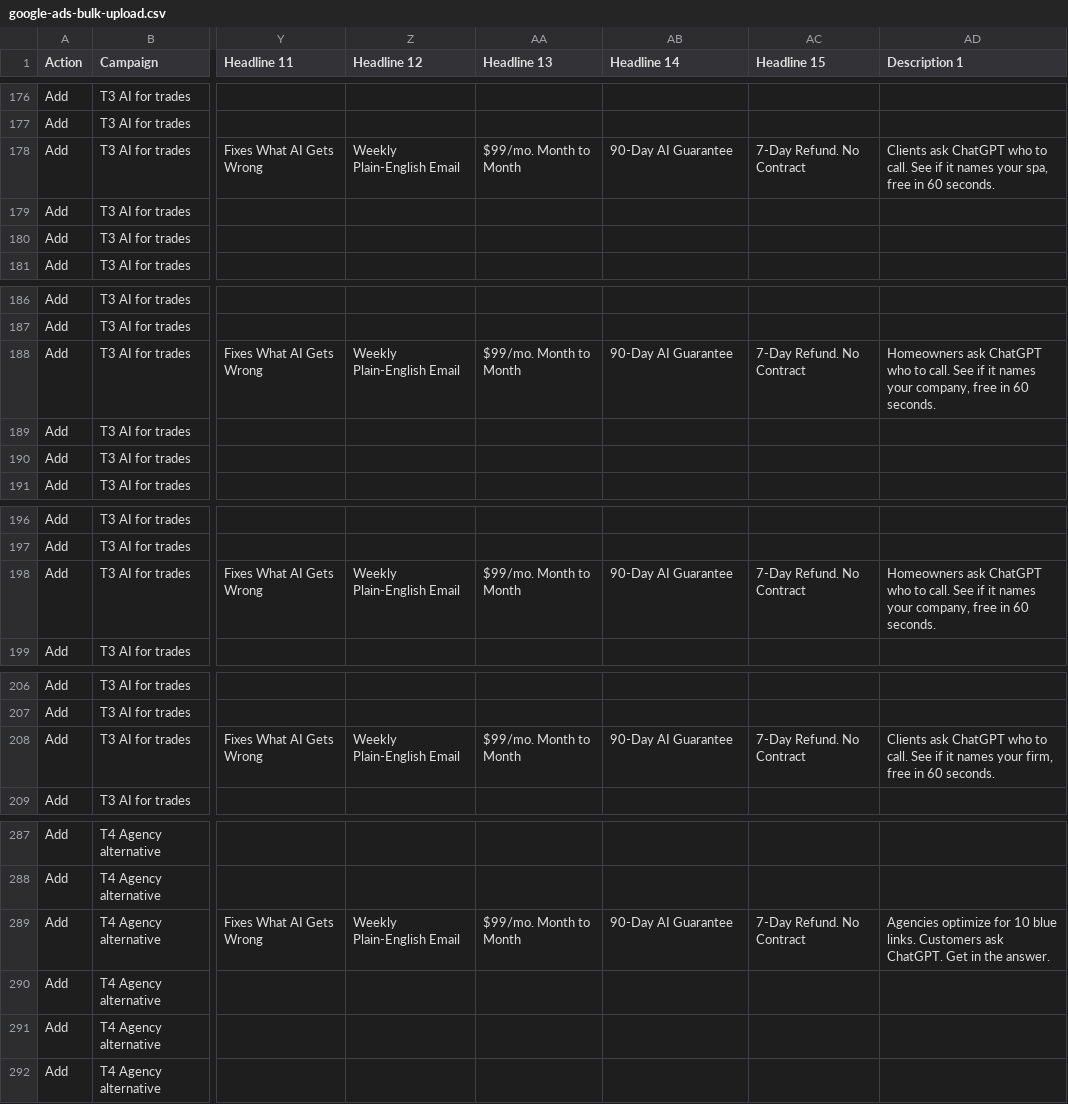
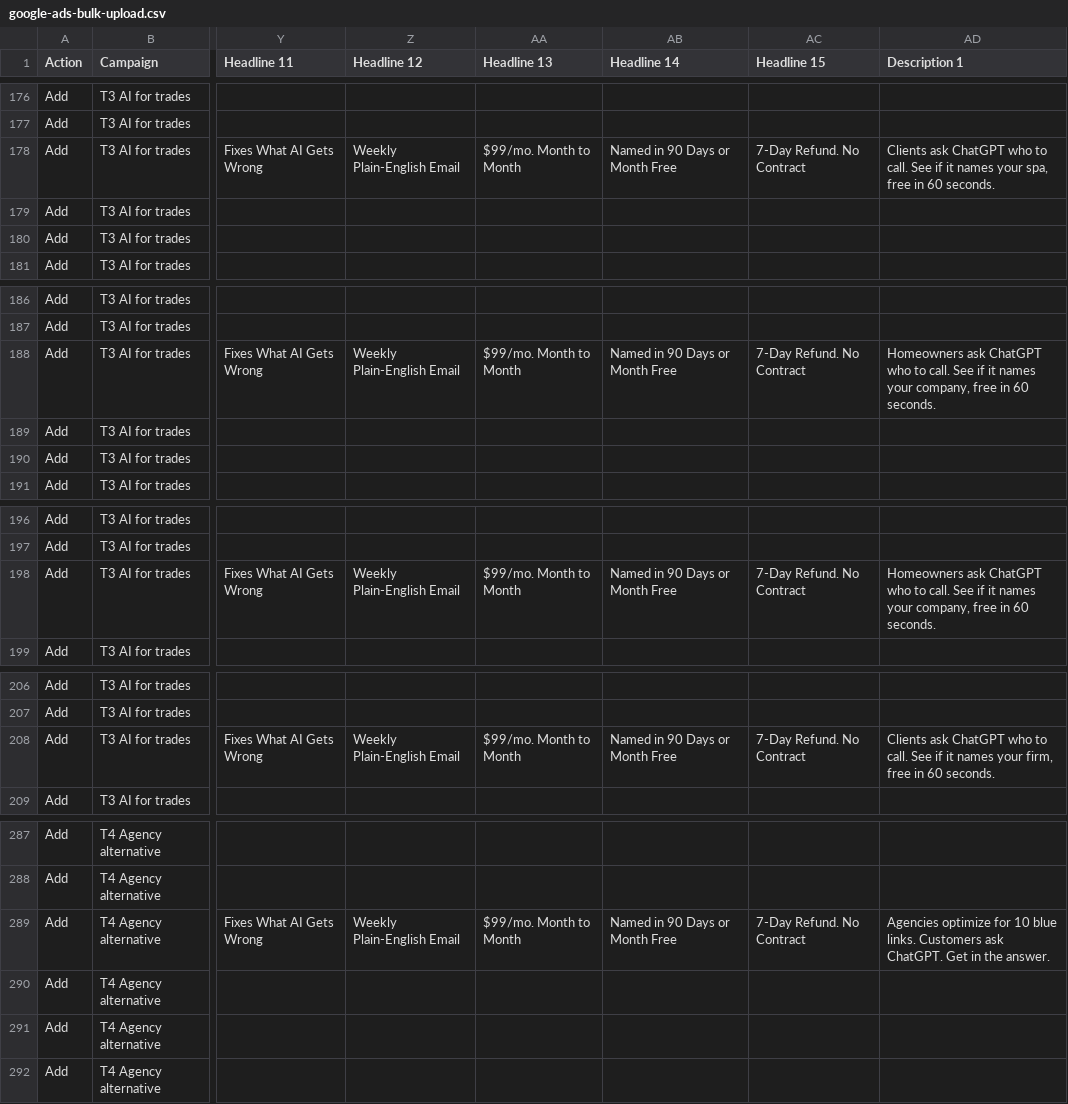
Before and after one commit to varunsharma014-commits/alphaa, a CSV file: marketing/ads/google-ads-bulk-upload.csv, drawn as a sheet; only a part is shown, gaps mark what is left out; the diff covers the shown part only; the diff names each change by its address in the sheet, - before the commit and + after, or states it on an @@ line.

```diff
--- a/marketing/ads/google-ads-bulk-upload.csv
+++ b/marketing/ads/google-ads-bulk-upload.csv
-AB178 (Headline 14): 90-Day AI Guarantee
+AB178 (Headline 14): Named in 90 Days or Month Free
-AB188 (Headline 14): 90-Day AI Guarantee
+AB188 (Headline 14): Named in 90 Days or Month Free
-AB198 (Headline 14): 90-Day AI Guarantee
+AB198 (Headline 14): Named in 90 Days or Month Free
-AB208 (Headline 14): 90-Day AI Guarantee
+AB208 (Headline 14): Named in 90 Days or Month Free
-AB289 (Headline 14): 90-Day AI Guarantee
+AB289 (Headline 14): Named in 90 Days or Month Free
```
Also changed, not shown: 6 edited cells elsewhere in this file.
